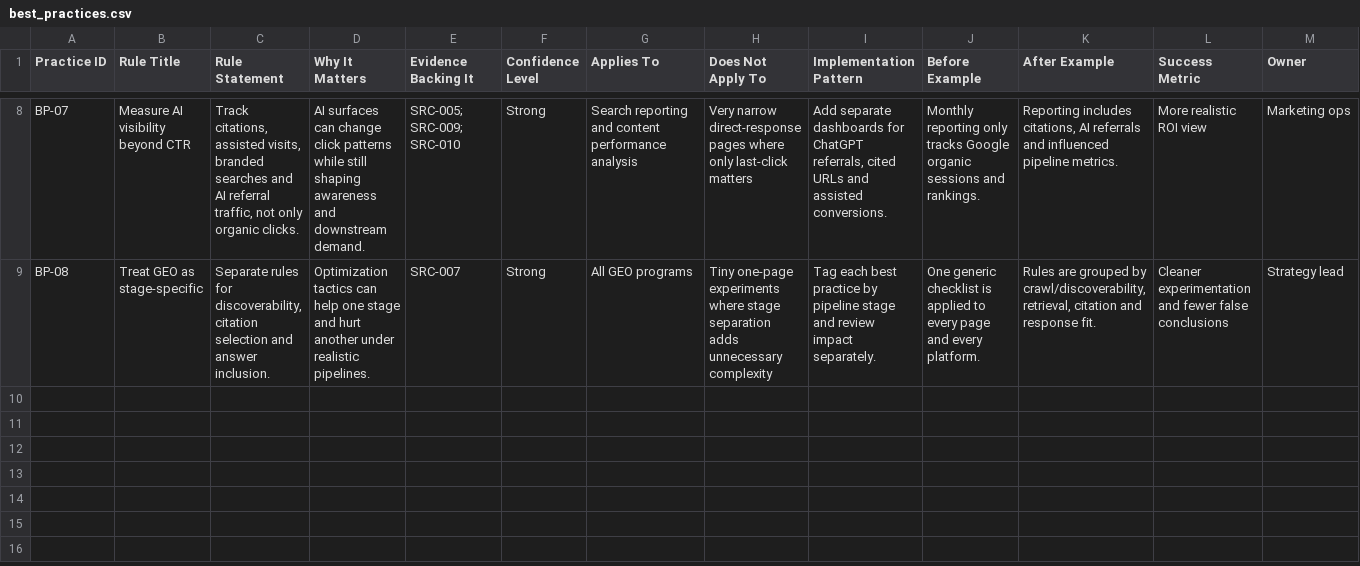
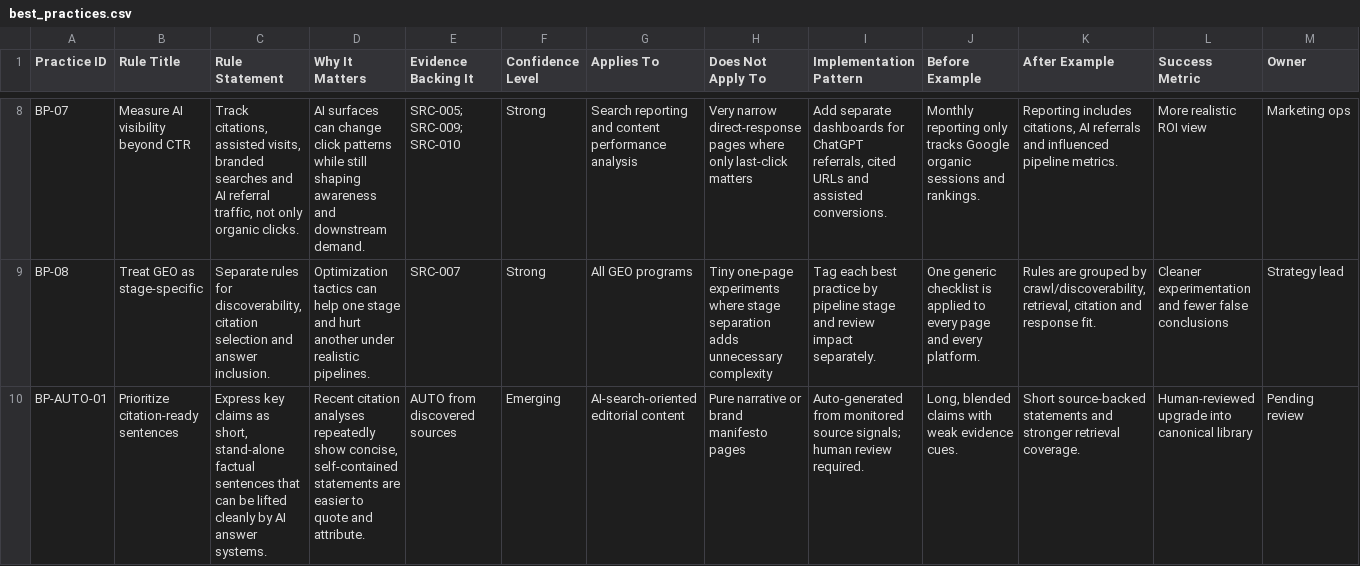
Before and after one commit to aarpee1982/geo-intelligence-mvp, a CSV file: data/best_practices.csv, drawn as a sheet; only a part is shown, gaps mark what is left out; rows hold the shown columns only; the diff covers the shown part only; the diff names each change by its address in the sheet, - before the commit and + after, or states it on an @@ line.

Commit message:
feat: multi-model article reviewer

```diff
--- a/data/best_practices.csv
+++ b/data/best_practices.csv
+row 10: BP-AUTO-01 | Prioritize citation-ready sentences | Express key claims as short, stand-alone factual sentences that can be lifted cleanly by AI answer systems. | Recent citation analyses repeatedly show concise, self-contained statements are easier to quote and attribute. | AUTO from discovered sources | Emerging | AI-search-oriented editorial content | Pure narrative or brand manifesto pages | Auto-generated from monitored source signals; human review required. | Long, blended claims with weak evidence cues. | Short source-backed statements and stronger retrieval coverage. | Human-reviewed upgrade into canonical library | Pending review
```
Also changed, not shown: 2 added rows elsewhere in this file, 9 other files.
